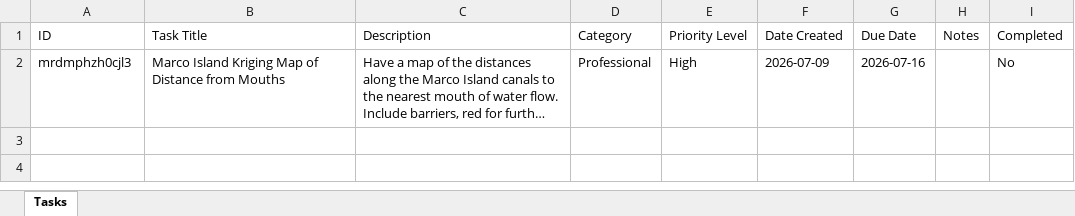
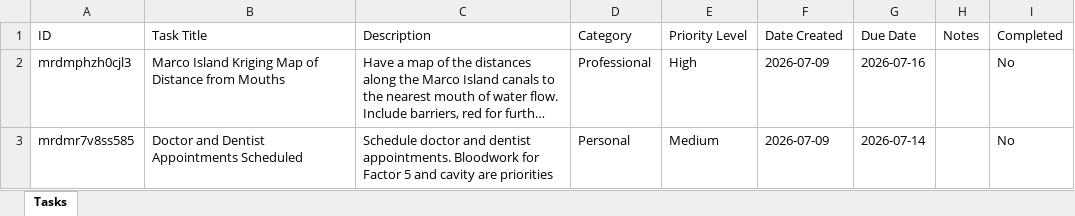
Before and after one commit to hewittns01/todo_list, an Excel workbook: tasks.xlsx, sheet Tasks, drawn as a sheet; long unchanged cells end in …; values as stored, in another font and other column widths than the file's, no borders; the diff names each change by its address in the sheet, - before the commit and + after, or states it on an @@ line.

Commit message:
Update tasks.xlsx via Nathan's To-Do List

```diff
--- a/tasks.xlsx (sheet Tasks)
+++ b/tasks.xlsx (sheet Tasks)
+row 3: mrdmr7v8ss585 | Doctor and Dentist Appointments Scheduled | Schedule doctor and dentist appointments. Bloodwork for Factor 5 and cavity are priorities | Personal | Medium | 2026-07-09 | 2026-07-14 |  | No
```
